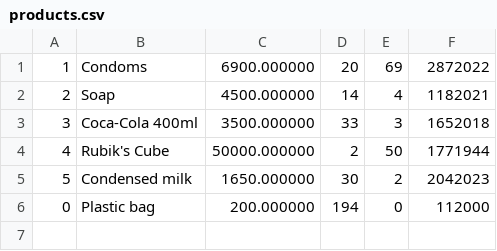
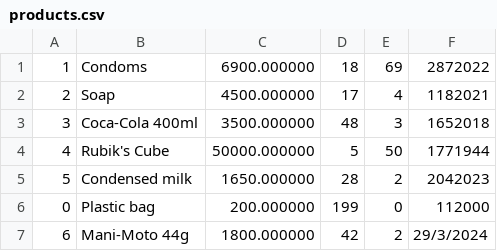
Before and after one commit to wifitanmalo/oops, a CSV file: la_14/products.csv, drawn as a sheet.

```diff
--- a/la_14/products.csv
+++ b/la_14/products.csv
@@ -1,6 +1,7 @@
-1,Condoms,6900.000000,20,69,2872022
-2,Soap,4500.000000,14,4,1182021
-3,Coca-Cola 400ml,3500.000000,33,3,1652018
-4,Rubik's Cube,50000.000000,2,50,1771944
-5,Condensed milk,1650.000000,30,2,2042023
-0,Plastic bag,200.000000,194,0,112000
+1,Condoms,6900.000000,18,69,2872022
+2,Soap,4500.000000,17,4,1182021
+3,Coca-Cola 400ml,3500.000000,48,3,1652018
+4,Rubik's Cube,50000.000000,5,50,1771944
+5,Condensed milk,1650.000000,28,2,2042023
+0,Plastic bag,200.000000,199,0,112000
+6,Mani-Moto 44g,1800.000000,42,2,29/3/2024
```
Also changed, not shown: la_14/bills.csv, la_14/bought.csv, 11 other files.
